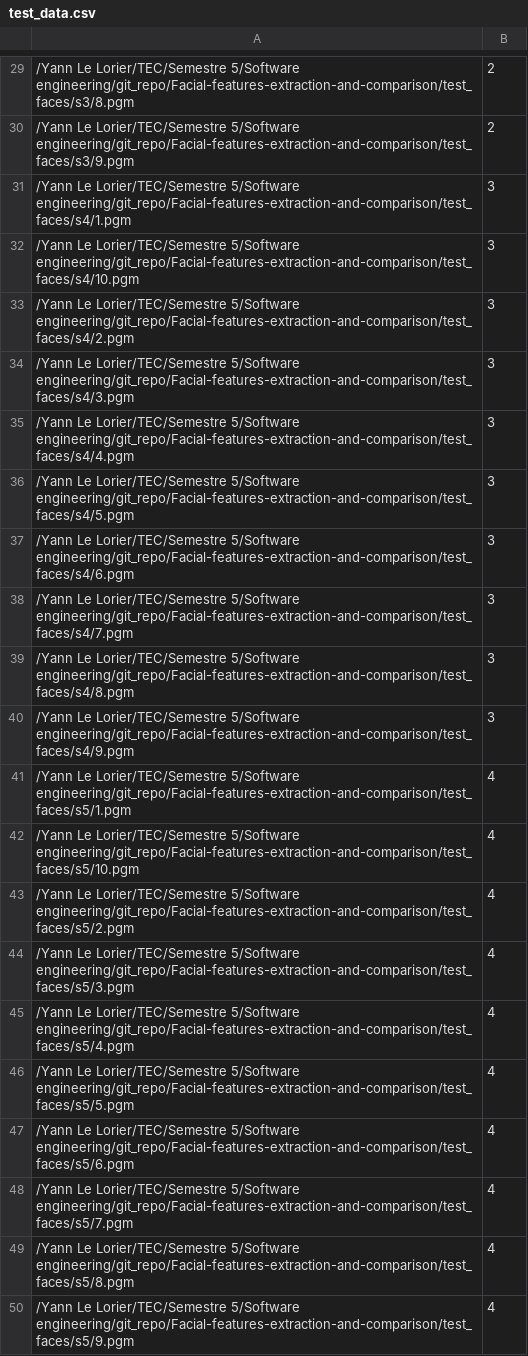
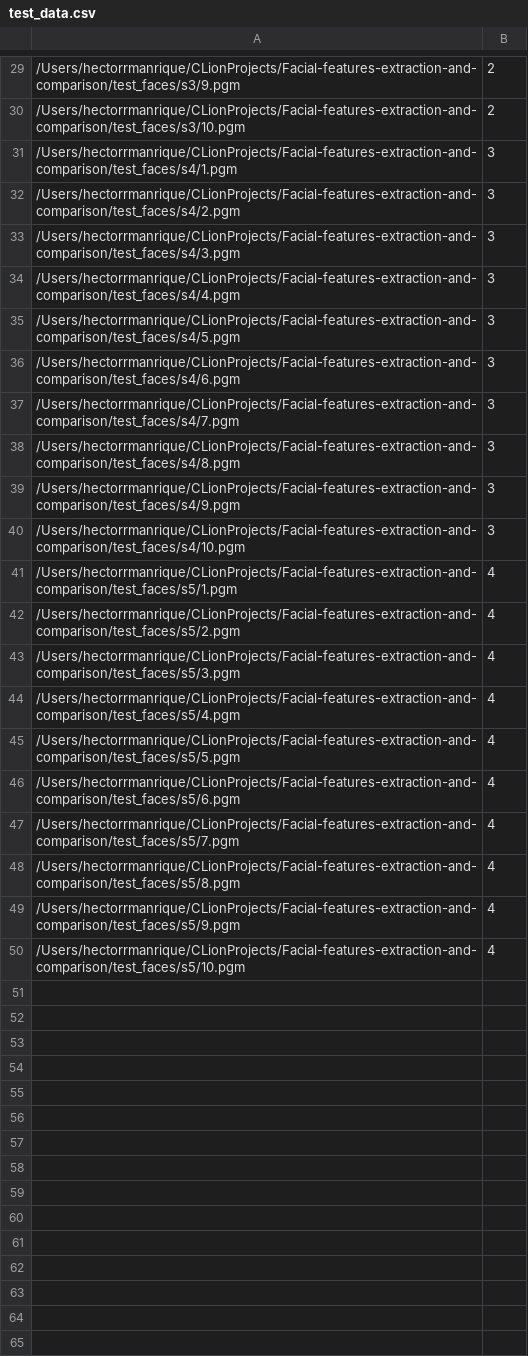
Before and after one commit to JesusC10/Facial-features-extraction-and-comparison, a CSV file: test_data.csv, drawn as a sheet; only a part is shown, gaps mark what is left out; the diff covers the shown part only.

```diff
--- a/test_data.csv
+++ b/test_data.csv
@@ -29,22 +29,22 @@
-/Yann Le Lorier/TEC/Semestre 5/Software engineering/git_repo/Facial-features-extraction-and-comparison/test_faces/s3/8.pgm;2
-/Yann Le Lorier/TEC/Semestre 5/Software engineering/git_repo/Facial-features-extraction-and-comparison/test_faces/s3/9.pgm;2
-/Yann Le Lorier/TEC/Semestre 5/Software engineering/git_repo/Facial-features-extraction-and-comparison/test_faces/s4/1.pgm;3
-/Yann Le Lorier/TEC/Semestre 5/Software engineering/git_repo/Facial-features-extraction-and-comparison/test_faces/s4/10.pgm;3
-/Yann Le Lorier/TEC/Semestre 5/Software engineering/git_repo/Facial-features-extraction-and-comparison/test_faces/s4/2.pgm;3
-/Yann Le Lorier/TEC/Semestre 5/Software engineering/git_repo/Facial-features-extraction-and-comparison/test_faces/s4/3.pgm;3
-/Yann Le Lorier/TEC/Semestre 5/Software engineering/git_repo/Facial-features-extraction-and-comparison/test_faces/s4/4.pgm;3
-/Yann Le Lorier/TEC/Semestre 5/Software engineering/git_repo/Facial-features-extraction-and-comparison/test_faces/s4/5.pgm;3
-/Yann Le Lorier/TEC/Semestre 5/Software engineering/git_repo/Facial-features-extraction-and-comparison/test_faces/s4/6.pgm;3
-/Yann Le Lorier/TEC/Semestre 5/Software engineering/git_repo/Facial-features-extraction-and-comparison/test_faces/s4/7.pgm;3
-/Yann Le Lorier/TEC/Semestre 5/Software engineering/git_repo/Facial-features-extraction-and-comparison/test_faces/s4/8.pgm;3
-/Yann Le Lorier/TEC/Semestre 5/Software engineering/git_repo/Facial-features-extraction-and-comparison/test_faces/s4/9.pgm;3
-/Yann Le Lorier/TEC/Semestre 5/Software engineering/git_repo/Facial-features-extraction-and-comparison/test_faces/s5/1.pgm;4
-/Yann Le Lorier/TEC/Semestre 5/Software engineering/git_repo/Facial-features-extraction-and-comparison/test_faces/s5/10.pgm;4
-/Yann Le Lorier/TEC/Semestre 5/Software engineering/git_repo/Facial-features-extraction-and-comparison/test_faces/s5/2.pgm;4
-/Yann Le Lorier/TEC/Semestre 5/Software engineering/git_repo/Facial-features-extraction-and-comparison/test_faces/s5/3.pgm;4
-/Yann Le Lorier/TEC/Semestre 5/Software engineering/git_repo/Facial-features-extraction-and-comparison/test_faces/s5/4.pgm;4
-/Yann Le Lorier/TEC/Semestre 5/Software engineering/git_repo/Facial-features-extraction-and-comparison/test_faces/s5/5.pgm;4
-/Yann Le Lorier/TEC/Semestre 5/Software engineering/git_repo/Facial-features-extraction-and-comparison/test_faces/s5/6.pgm;4
-/Yann Le Lorier/TEC/Semestre 5/Software engineering/git_repo/Facial-features-extraction-and-comparison/test_faces/s5/7.pgm;4
-/Yann Le Lorier/TEC/Semestre 5/Software engineering/git_repo/Facial-features-extraction-and-comparison/test_faces/s5/8.pgm;4
-/Yann Le Lorier/TEC/Semestre 5/Software engineering/git_repo/Facial-features-extraction-and-comparison/test_faces/s5/9.pgm;4
+/Users/hectorrmanrique/CLionProjects/Facial-features-extraction-and-comparison/test_faces/s3/9.pgm;2
+/Users/hectorrmanrique/CLionProjects/Facial-features-extraction-and-comparison/test_faces/s3/10.pgm;2
+/Users/hectorrmanrique/CLionProjects/Facial-features-extraction-and-comparison/test_faces/s4/1.pgm;3
+/Users/hectorrmanrique/CLionProjects/Facial-features-extraction-and-comparison/test_faces/s4/2.pgm;3
+/Users/hectorrmanrique/CLionProjects/Facial-features-extraction-and-comparison/test_faces/s4/3.pgm;3
+/Users/hectorrmanrique/CLionProjects/Facial-features-extraction-and-comparison/test_faces/s4/4.pgm;3
+/Users/hectorrmanrique/CLionProjects/Facial-features-extraction-and-comparison/test_faces/s4/5.pgm;3
+/Users/hectorrmanrique/CLionProjects/Facial-features-extraction-and-comparison/test_faces/s4/6.pgm;3
+/Users/hectorrmanrique/CLionProjects/Facial-features-extraction-and-comparison/test_faces/s4/7.pgm;3
+/Users/hectorrmanrique/CLionProjects/Facial-features-extraction-and-comparison/test_faces/s4/8.pgm;3
+/Users/hectorrmanrique/CLionProjects/Facial-features-extraction-and-comparison/test_faces/s4/9.pgm;3
+/Users/hectorrmanrique/CLionProjects/Facial-features-extraction-and-comparison/test_faces/s4/10.pgm;3
+/Users/hectorrmanrique/CLionProjects/Facial-features-extraction-and-comparison/test_faces/s5/1.pgm;4
+/Users/hectorrmanrique/CLionProjects/Facial-features-extraction-and-comparison/test_faces/s5/2.pgm;4
+/Users/hectorrmanrique/CLionProjects/Facial-features-extraction-and-comparison/test_faces/s5/3.pgm;4
+/Users/hectorrmanrique/CLionProjects/Facial-features-extraction-and-comparison/test_faces/s5/4.pgm;4
+/Users/hectorrmanrique/CLionProjects/Facial-features-extraction-and-comparison/test_faces/s5/5.pgm;4
+/Users/hectorrmanrique/CLionProjects/Facial-features-extraction-and-comparison/test_faces/s5/6.pgm;4
+/Users/hectorrmanrique/CLionProjects/Facial-features-extraction-and-comparison/test_faces/s5/7.pgm;4
+/Users/hectorrmanrique/CLionProjects/Facial-features-extraction-and-comparison/test_faces/s5/8.pgm;4
+/Users/hectorrmanrique/CLionProjects/Facial-features-extraction-and-comparison/test_faces/s5/9.pgm;4
+/Users/hectorrmanrique/CLionProjects/Facial-features-extraction-and-comparison/test_faces/s5/10.pgm;4
```
Also changed, not shown: 28 edited cells elsewhere in this file, input_data.csv, 2 other files.
